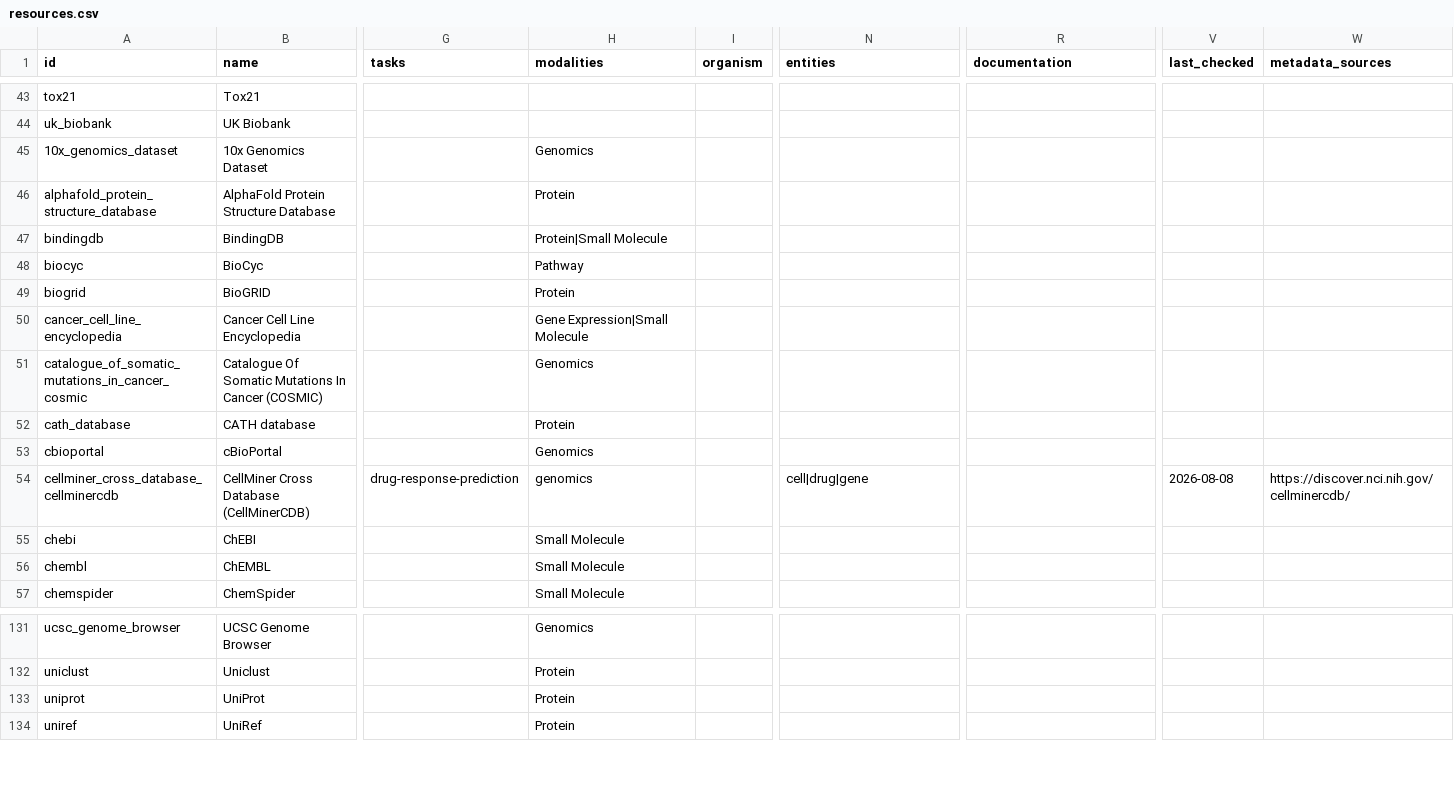
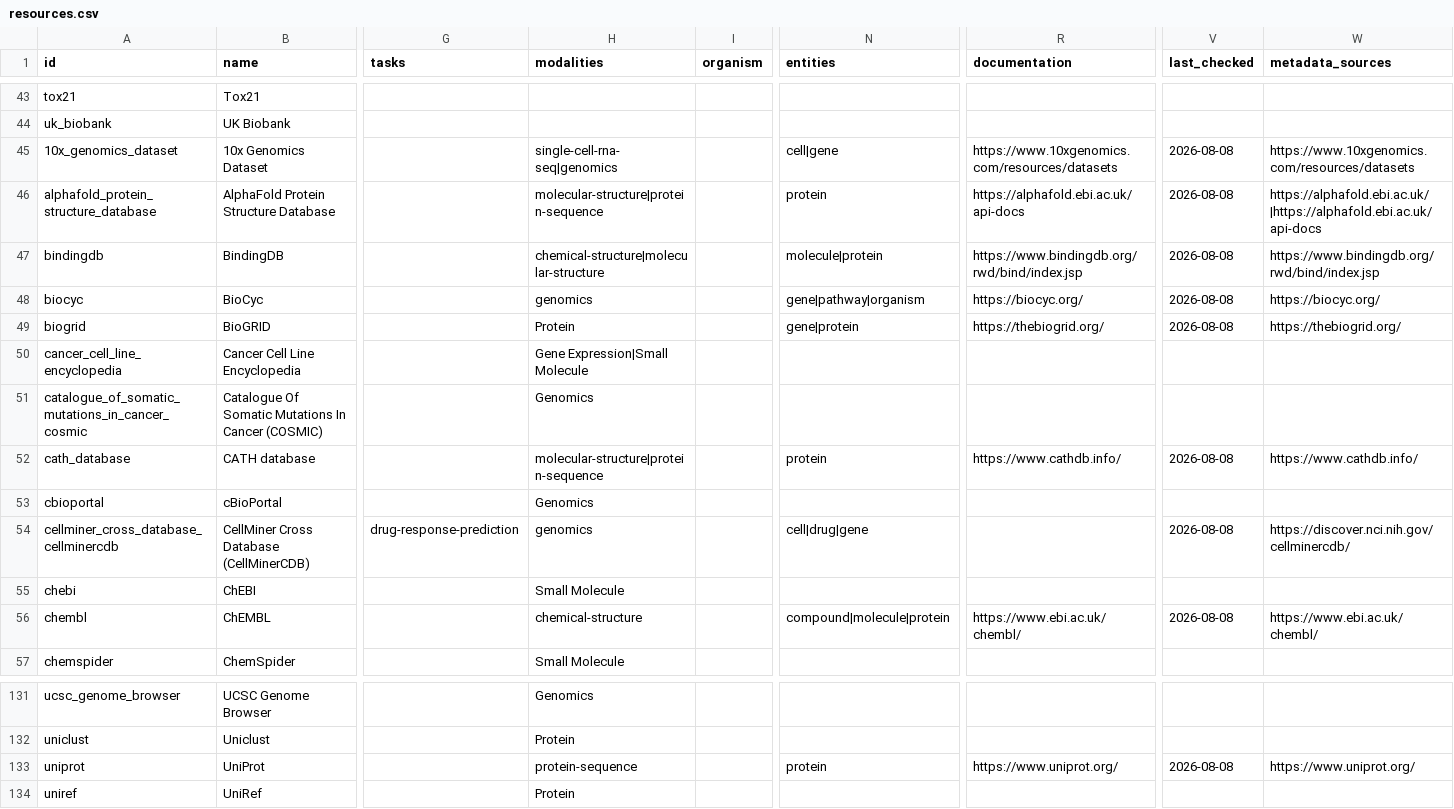
Before and after one commit to jcyangcn/awesome-computational-biology, a CSV file: data/resources.csv, drawn as a sheet; only a part is shown, gaps mark what is left out; the diff covers the shown part only; the diff names each change by its address in the sheet, - before the commit and + after, or states it on an @@ line.

Commit message:
chore: sync resources

```diff
--- a/data/resources.csv
+++ b/data/resources.csv
-H45 (modalities): Genomics
+H45 (modalities): single-cell-rna-seq|genomics
-N45 (entities): (empty)
+N45 (entities): cell|gene
-R45 (documentation): (empty)
+R45 (documentation): https://www.10xgenomics.com/resources/datasets
-V45:V49 (last_checked): (empty)
+V45:V49 (last_checked): 2026-08-08
-W45 (metadata_sources): (empty)
+W45 (metadata_sources): https://www.10xgenomics.com/resources/datasets
-H46 (modalities): Protein
+H46 (modalities): molecular-structure|protein-sequence
-N46 (entities): (empty)
+N46 (entities): protein
-R46 (documentation): (empty)
+R46 (documentation): https://alphafold.ebi.ac.uk/api-docs
-W46 (metadata_sources): (empty)
+W46 (metadata_sources): https://alphafold.ebi.ac.uk/|https://alphafold.ebi.ac.uk/api-docs
-H47 (modalities): Protein|Small Molecule
+H47 (modalities): chemical-structure|molecular-structure
-N47 (entities): (empty)
+N47 (entities): molecule|protein
-R47 (documentation): (empty)
+R47 (documentation): https://www.bindingdb.org/rwd/bind/index.jsp
-W47 (metadata_sources): (empty)
+W47 (metadata_sources): https://www.bindingdb.org/rwd/bind/index.jsp
-H48 (modalities): Pathway
+H48 (modalities): genomics
-N48 (entities): (empty)
+N48 (entities): gene|pathway|organism
-R48 (documentation): (empty)
+R48 (documentation): https://biocyc.org/
-W48 (metadata_sources): (empty)
+W48 (metadata_sources): https://biocyc.org/
-N49 (entities): (empty)
+N49 (entities): gene|protein
-R49 (documentation): (empty)
+R49 (documentation): https://thebiogrid.org/
-W49 (metadata_sources): (empty)
+W49 (metadata_sources): https://thebiogrid.org/
-H52 (modalities): Protein
+H52 (modalities): molecular-structure|protein-sequence
-N52 (entities): (empty)
+N52 (entities): protein
-R52 (documentation): (empty)
+R52 (documentation): https://www.cathdb.info/
-V52 (last_checked): (empty)
+V52 (last_checked): 2026-08-08
-W52 (metadata_sources): (empty)
+W52 (metadata_sources): https://www.cathdb.info/
-H56 (modalities): Small Molecule
+H56 (modalities): chemical-structure
-N56 (entities): (empty)
+N56 (entities): compound|molecule|protein
-R56 (documentation): (empty)
+R56 (documentation): https://www.ebi.ac.uk/chembl/
-V56 (last_checked): (empty)
+V56 (last_checked): 2026-08-08
-W56 (metadata_sources): (empty)
+W56 (metadata_sources): https://www.ebi.ac.uk/chembl/
-H133 (modalities): Protein
+H133 (modalities): protein-sequence
-N133 (entities): (empty)
+N133 (entities): protein
-R133 (documentation): (empty)
+R133 (documentation): https://www.uniprot.org/
-V133 (last_checked): (empty)
+V133 (last_checked): 2026-08-08
-W133 (metadata_sources): (empty)
+W133 (metadata_sources): https://www.uniprot.org/
```
Also changed, not shown: 10 edited cells elsewhere in this file, 2 other files.
